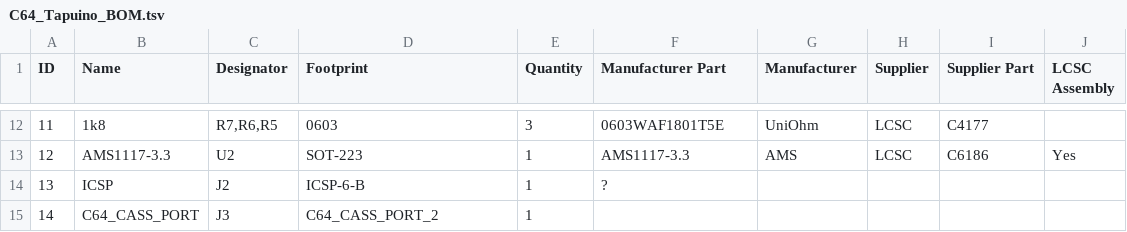
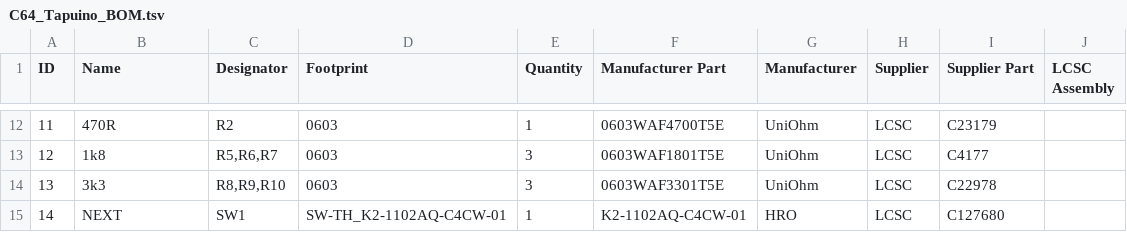
Before and after one commit to wagiminator/C64-Collection, a TSV file: C64_Tapuino/C64_Tapuino_BOM.tsv, drawn as a sheet; only a part is shown, gaps mark what is left out; the diff covers the shown part only; the diff names each change by its address in the sheet, - before the commit and + after, or states it on an @@ line.

```diff
--- a/C64_Tapuino/C64_Tapuino_BOM.tsv
+++ b/C64_Tapuino/C64_Tapuino_BOM.tsv
-B12 (Name): 1k8
+B12 (Name): 470R
-C12 (Designator): R7,R6,R5
+C12 (Designator): R2
-E12 (Quantity): 3
+E12 (Quantity): 1
-F12 (Manufacturer Part): 0603WAF1801T5E
+F12 (Manufacturer Part): 0603WAF4700T5E
-I12 (Supplier Part): C4177
+I12 (Supplier Part): C23179
-B13 (Name): AMS1117-3.3
+B13 (Name): 1k8
-C13 (Designator): U2
+C13 (Designator): R5,R6,R7
-D13 (Footprint): SOT-223
+D13 (Footprint): 0603
-E13:E14 (Quantity): 1
+E13:E14 (Quantity): 3
-F13 (Manufacturer Part): AMS1117-3.3
+F13 (Manufacturer Part): 0603WAF1801T5E
-G13 (Manufacturer): AMS
+G13 (Manufacturer): UniOhm
-I13 (Supplier Part): C6186
+I13 (Supplier Part): C4177
-J13 (LCSC Assembly): Yes
+J13 (LCSC Assembly): (empty)
-B14 (Name): ICSP
+B14 (Name): 3k3
-C14 (Designator): J2
+C14 (Designator): R8,R9,R10
-D14 (Footprint): ICSP-6-B
+D14 (Footprint): 0603
-F14 (Manufacturer Part): ?
+F14 (Manufacturer Part): 0603WAF3301T5E
-G14 (Manufacturer): (empty)
+G14 (Manufacturer): UniOhm
-H14:H15 (Supplier): (empty)
+H14:H15 (Supplier): LCSC
-I14 (Supplier Part): (empty)
+I14 (Supplier Part): C22978
-B15 (Name): C64_CASS_PORT
+B15 (Name): NEXT
-C15 (Designator): J3
+C15 (Designator): SW1
-D15 (Footprint): C64_CASS_PORT_2
+D15 (Footprint): SW-TH_K2-1102AQ-C4CW-01
-F15 (Manufacturer Part): (empty)
+F15 (Manufacturer Part): K2-1102AQ-C4CW-01
-G15 (Manufacturer): (empty)
+G15 (Manufacturer): HRO
-I15 (Supplier Part): (empty)
+I15 (Supplier Part): C127680
```
Also changed, not shown: 118 edited cells elsewhere in this file, C64_SD2IEC_LP/C64_SD2IEC_LP_BOM.tsv.
